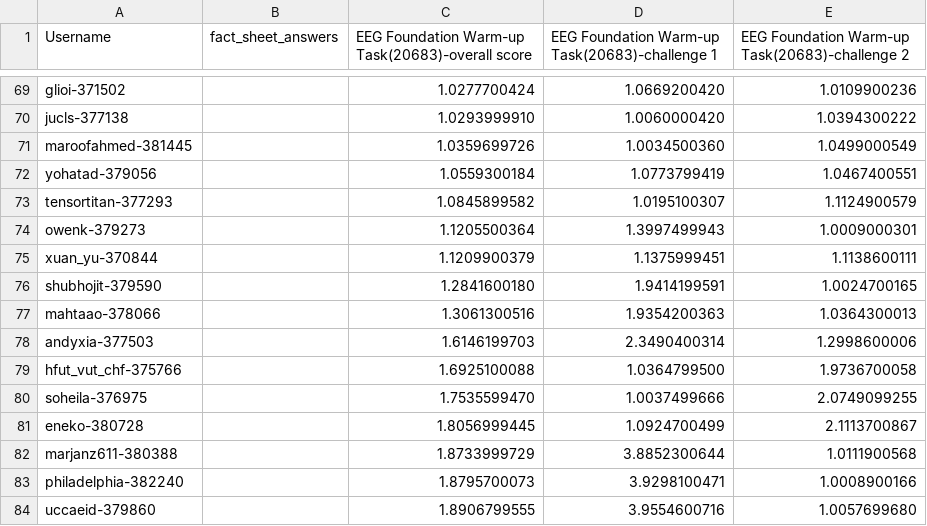
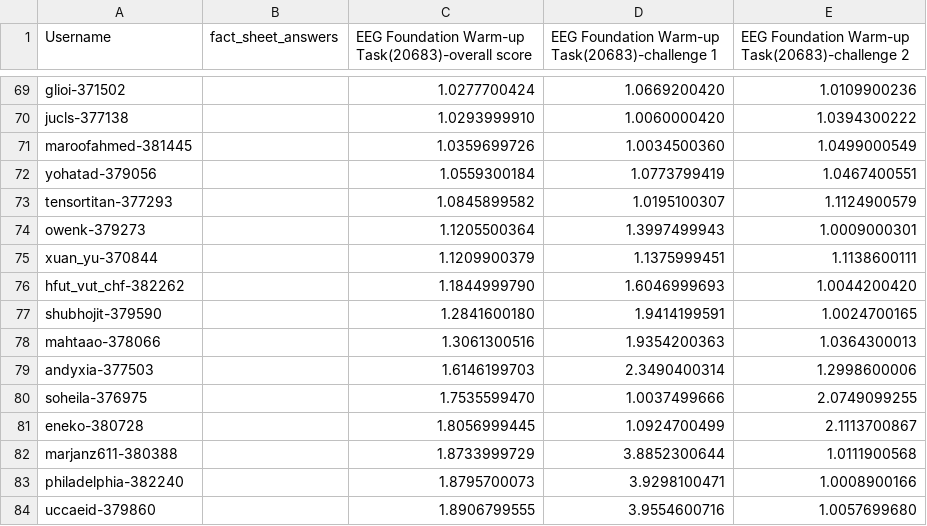
Before and after one commit to eeg2025/eeg2025.github.io, a CSV file: codabench_results/results_phase_16261.csv, drawn as a sheet; only a part is shown, gaps mark what is left out.

```diff
--- a/codabench_results/results_phase_16261.csv
+++ b/codabench_results/results_phase_16261.csv
@@ -75,2 +75,3 @@ owenk-379273,,1.1205500364,1.3997499943,1.0009000301
 xuan_yu-370844,,1.1209900379,1.1375999451,1.1138600111
+hfut_vut_chf-382262,,1.1844999790,1.6046999693,1.0044200420
 shubhojit-379590,,1.2841600180,1.9414199591,1.0024700165
@@ -78,3 +79,2 @@ mahtaao-378066,,1.3061300516,1.9354200363,1.0364300013
 andyxia-377503,,1.6146199703,2.3490400314,1.2998600006
-hfut_vut_chf-375766,,1.6925100088,1.0364799500,1.9736700058
 soheila-376975,,1.7535599470,1.0037499666,2.0749099255
```
Also changed, not shown: 5 other files.
